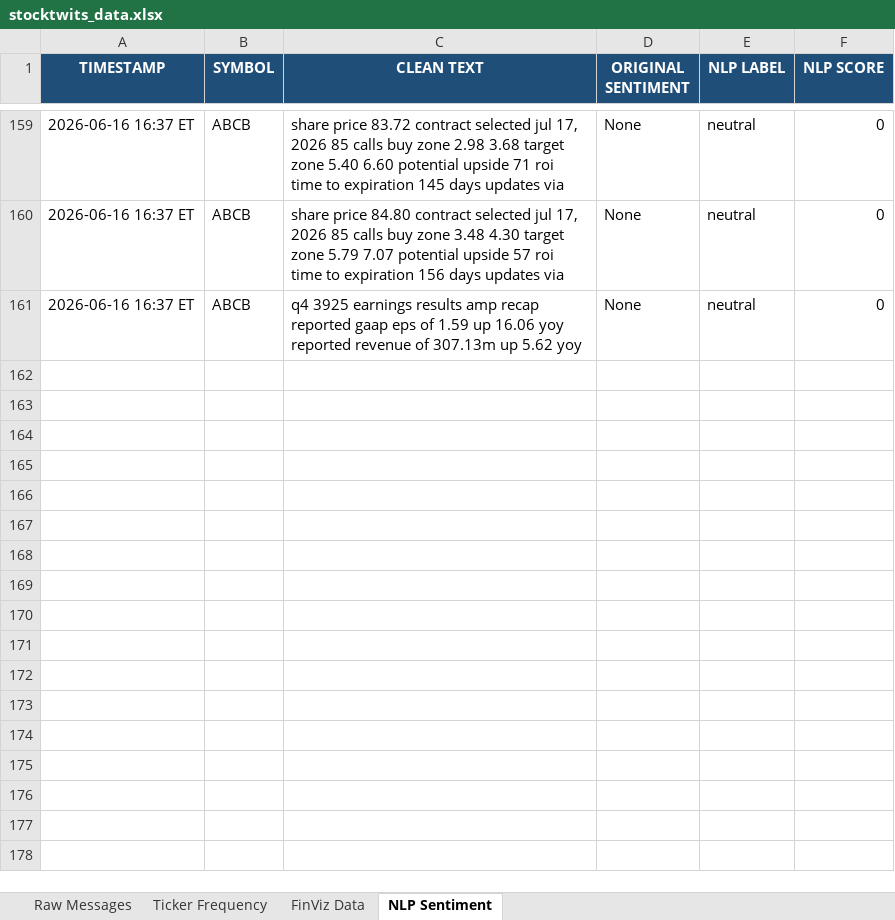
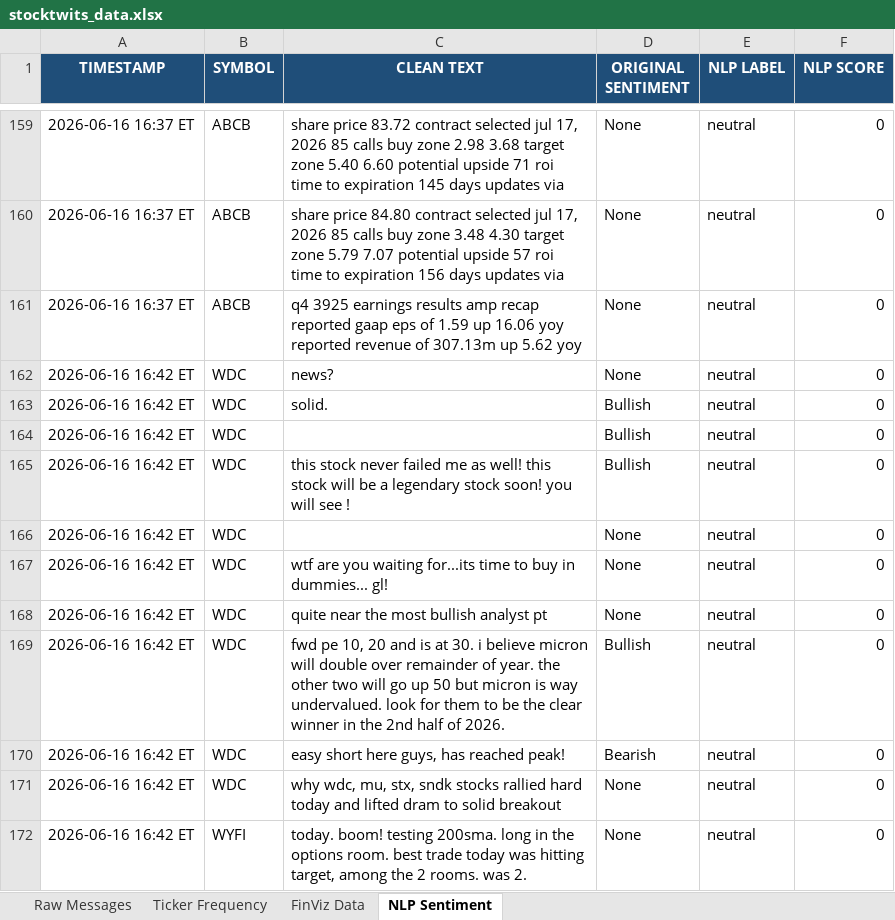
Before and after one commit to 7scgb4t8vc-cpu/stocktwits-collector, an Excel workbook: data/stocktwits_data.xlsx, sheet NLP Sentiment, drawn as a sheet; only a part is shown, gaps mark what is left out; values as stored, in another font and other column widths than the file's, no borders; the diff names each change by its address in the sheet, - before the commit and + after, or states it on an @@ line.

```diff
--- a/data/stocktwits_data.xlsx (sheet NLP Sentiment)
+++ b/data/stocktwits_data.xlsx (sheet NLP Sentiment)
+row 162: 2026-06-16 16:42 ET | WDC | news? | None | neutral | 0
+row 163: 2026-06-16 16:42 ET | WDC | solid. | Bullish | neutral | 0
+row 164: 2026-06-16 16:42 ET | WDC |  | Bullish | neutral | 0
+row 165: 2026-06-16 16:42 ET | WDC | this stock never failed me as well! this stock will be a legendary stock soon! you will see ! | Bullish | neutral | 0
+row 166: 2026-06-16 16:42 ET | WDC |  | None | neutral | 0
+row 167: 2026-06-16 16:42 ET | WDC | wtf are you waiting for...its time to buy in dummies... gl! | None | neutral | 0
+row 168: 2026-06-16 16:42 ET | WDC | quite near the most bullish analyst pt | None | neutral | 0
+row 169: 2026-06-16 16:42 ET | WDC | fwd pe 10, 20 and is at 30. i believe micron will double over remainder of year. the other two will go up 50 but micron is way undervalued. look for them to be the clear winner in the 2nd half of 2026. | Bullish | neutral | 0
+row 170: 2026-06-16 16:42 ET | WDC | easy short here guys, has reached peak! | Bearish | neutral | 0
+row 171: 2026-06-16 16:42 ET | WDC | why wdc, mu, stx, sndk stocks rallied hard today and lifted dram to solid breakout | None | neutral | 0
+row 172: 2026-06-16 16:42 ET | WYFI | today. boom! testing 200sma. long in the options room. best trade today was hitting target, among the 2 rooms. was 2. | None | neutral | 0
```
Also changed, not shown: sheet Raw Messages, sheet FinViz Data, sheet Ticker Frequency, 4 other files.
